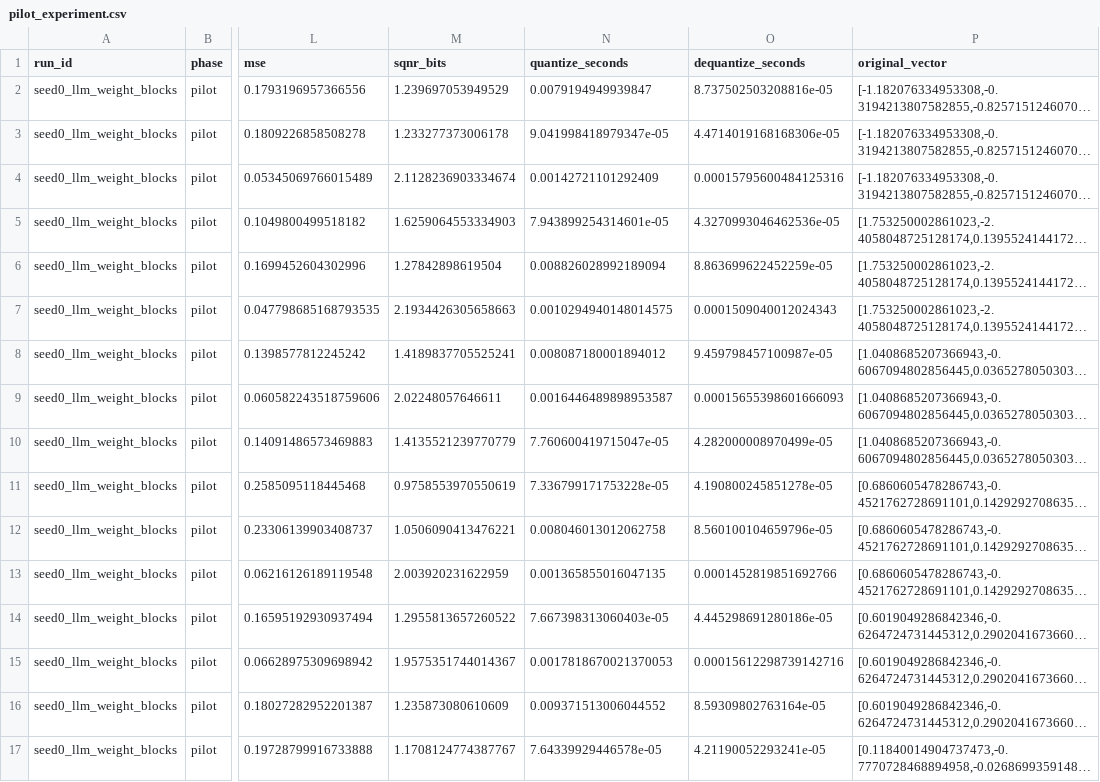
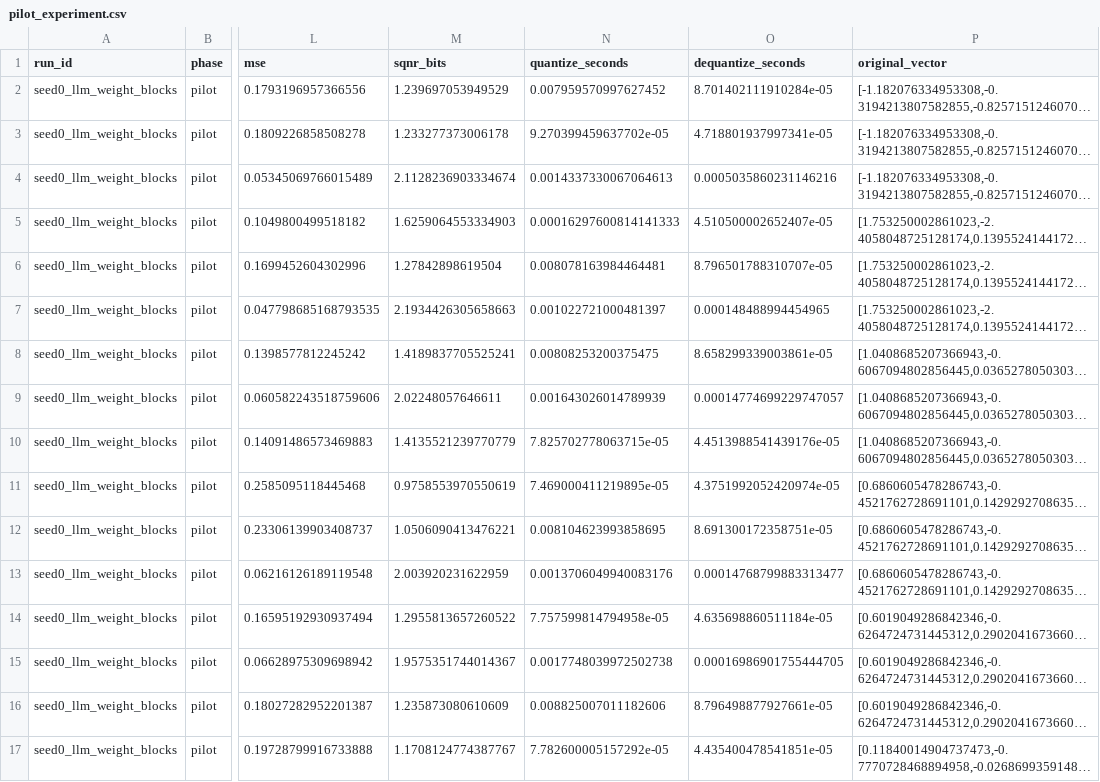
Before and after one commit to dmnunez1993/llm-quantization-benchmarks, a CSV file: results/quantizer_sample_size_experiment/seed0_llm_weight_blocks/pilot_experiment.csv, drawn as a sheet; only a part is shown, gaps mark what is left out; long unchanged cells end in …; the diff covers the shown part only; the diff names each change by its address in the sheet, - before the commit and + after, or states it on an @@ line.

```diff
--- a/results/quantizer_sample_size_experiment/seed0_llm_weight_blocks/pilot_experiment.csv
+++ b/results/quantizer_sample_size_experiment/seed0_llm_weight_blocks/pilot_experiment.csv
-N2 (quantize_seconds): 0.0079194949939847
+N2 (quantize_seconds): 0.007959570997627452
-O2 (dequantize_seconds): 8.737502503208816e-05
+O2 (dequantize_seconds): 8.701402111910284e-05
-N3 (quantize_seconds): 9.041998418979347e-05
+N3 (quantize_seconds): 9.270399459637702e-05
-O3 (dequantize_seconds): 4.4714019168168306e-05
+O3 (dequantize_seconds): 4.718801937997341e-05
-N4 (quantize_seconds): 0.00142721101292409
+N4 (quantize_seconds): 0.0014337330067064613
-O4 (dequantize_seconds): 0.00015795600484125316
+O4 (dequantize_seconds): 0.0005035860231146216
-N5 (quantize_seconds): 7.943899254314601e-05
+N5 (quantize_seconds): 0.00016297600814141333
-O5 (dequantize_seconds): 4.3270993046462536e-05
+O5 (dequantize_seconds): 4.510500002652407e-05
-N6 (quantize_seconds): 0.008826028992189094
+N6 (quantize_seconds): 0.008078163984464481
-O6 (dequantize_seconds): 8.863699622452259e-05
+O6 (dequantize_seconds): 8.796501788310707e-05
-N7 (quantize_seconds): 0.0010294940148014575
+N7 (quantize_seconds): 0.001022721000481397
-O7 (dequantize_seconds): 0.0001509040012024343
+O7 (dequantize_seconds): 0.000148488994454965
-N8 (quantize_seconds): 0.008087180001894012
+N8 (quantize_seconds): 0.00808253200375475
-O8 (dequantize_seconds): 9.459798457100987e-05
+O8 (dequantize_seconds): 8.658299339003861e-05
-N9 (quantize_seconds): 0.0016446489898953587
+N9 (quantize_seconds): 0.001643026014789939
-O9 (dequantize_seconds): 0.00015655398601666093
+O9 (dequantize_seconds): 0.00014774699229747057
-N10 (quantize_seconds): 7.760600419715047e-05
+N10 (quantize_seconds): 7.825702778063715e-05
-O10 (dequantize_seconds): 4.282000008970499e-05
+O10 (dequantize_seconds): 4.4513988541439176e-05
-N11 (quantize_seconds): 7.336799171753228e-05
+N11 (quantize_seconds): 7.469000411219895e-05
-O11 (dequantize_seconds): 4.190800245851278e-05
+O11 (dequantize_seconds): 4.3751992052420974e-05
-N12 (quantize_seconds): 0.008046013012062758
+N12 (quantize_seconds): 0.008104623993858695
-O12 (dequantize_seconds): 8.560100104659796e-05
+O12 (dequantize_seconds): 8.691300172358751e-05
-N13 (quantize_seconds): 0.001365855016047135
+N13 (quantize_seconds): 0.0013706049940083176
-O13 (dequantize_seconds): 0.0001452819851692766
+O13 (dequantize_seconds): 0.00014768799883313477
-N14 (quantize_seconds): 7.667398313060403e-05
+N14 (quantize_seconds): 7.757599814794958e-05
-O14 (dequantize_seconds): 4.445298691280186e-05
+O14 (dequantize_seconds): 4.635698860511184e-05
-N15 (quantize_seconds): 0.0017818670021370053
+N15 (quantize_seconds): 0.0017748039972502738
-O15 (dequantize_seconds): 0.00015612298739142716
+O15 (dequantize_seconds): 0.00016986901755444705
-N16 (quantize_seconds): 0.009371513006044552
+N16 (quantize_seconds): 0.008825007011182606
-O16 (dequantize_seconds): 8.59309802763164e-05
+O16 (dequantize_seconds): 8.796498877927661e-05
-N17 (quantize_seconds): 7.64339929446578e-05
+N17 (quantize_seconds): 7.782600005157292e-05
-O17 (dequantize_seconds): 4.21190052293241e-05
+O17 (dequantize_seconds): 4.435400478541851e-05
```
Also changed, not shown: 148 edited cells elsewhere in this file, results/quantizer_sample_size_experiment/seed0_llm_weight_blocks/final_experiment.csv, 4 other files.
